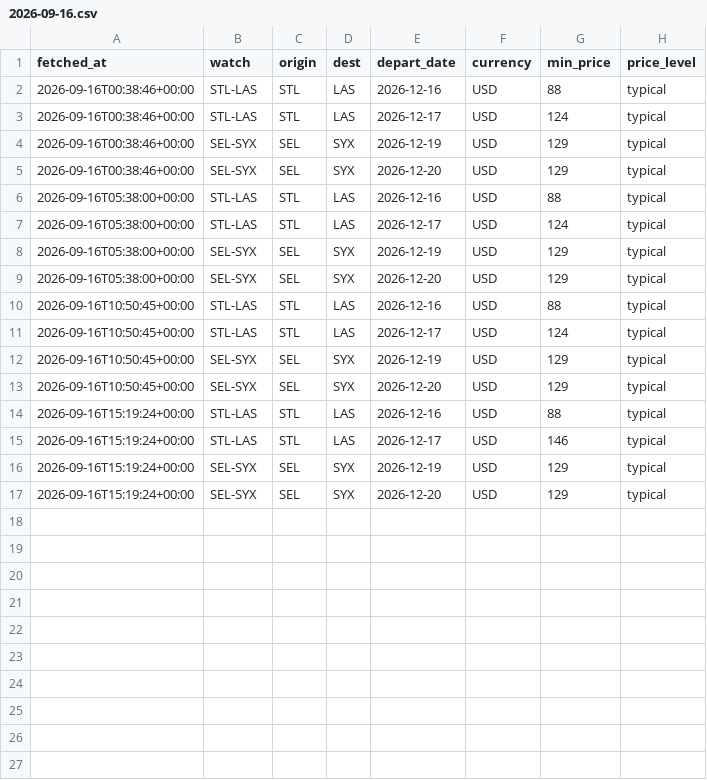
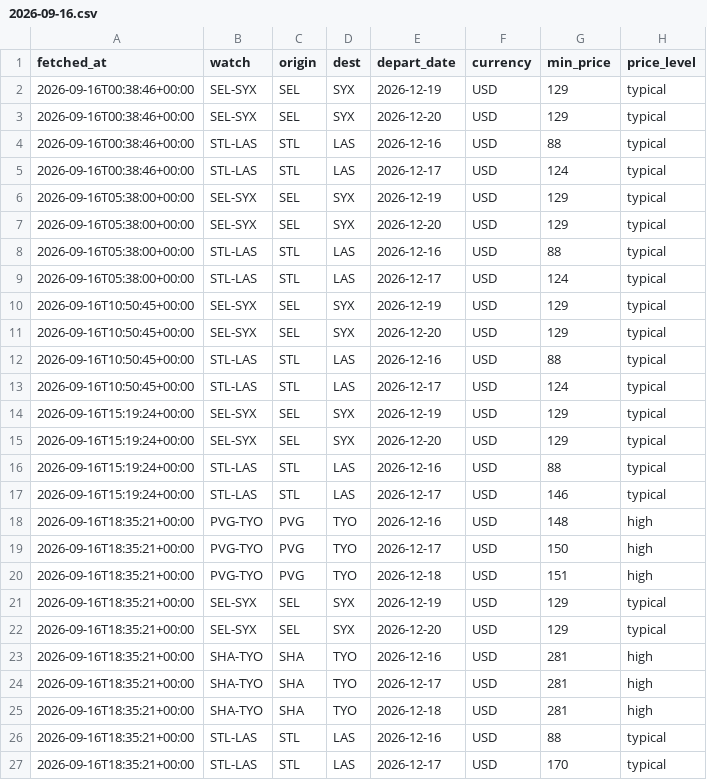
Before and after one commit to yihuang0830/flight-watch, a CSV file: history/2026-09-16.csv, drawn as a sheet.

```diff
--- a/history/2026-09-16.csv
+++ b/history/2026-09-16.csv
@@ -1,17 +1,27 @@
 fetched_at,watch,origin,dest,depart_date,currency,min_price,price_level
+2026-09-16T00:38:46+00:00,SEL-SYX,SEL,SYX,2026-12-19,USD,129,typical
+2026-09-16T00:38:46+00:00,SEL-SYX,SEL,SYX,2026-12-20,USD,129,typical
 2026-09-16T00:38:46+00:00,STL-LAS,STL,LAS,2026-12-16,USD,88,typical
 2026-09-16T00:38:46+00:00,STL-LAS,STL,LAS,2026-12-17,USD,124,typical
-2026-09-16T00:38:46+00:00,SEL-SYX,SEL,SYX,2026-12-19,USD,129,typical
-2026-09-16T00:38:46+00:00,SEL-SYX,SEL,SYX,2026-12-20,USD,129,typical
+2026-09-16T05:38:00+00:00,SEL-SYX,SEL,SYX,2026-12-19,USD,129,typical
+2026-09-16T05:38:00+00:00,SEL-SYX,SEL,SYX,2026-12-20,USD,129,typical
 2026-09-16T05:38:00+00:00,STL-LAS,STL,LAS,2026-12-16,USD,88,typical
 2026-09-16T05:38:00+00:00,STL-LAS,STL,LAS,2026-12-17,USD,124,typical
-2026-09-16T05:38:00+00:00,SEL-SYX,SEL,SYX,2026-12-19,USD,129,typical
-2026-09-16T05:38:00+00:00,SEL-SYX,SEL,SYX,2026-12-20,USD,129,typical
+2026-09-16T10:50:45+00:00,SEL-SYX,SEL,SYX,2026-12-19,USD,129,typical
+2026-09-16T10:50:45+00:00,SEL-SYX,SEL,SYX,2026-12-20,USD,129,typical
 2026-09-16T10:50:45+00:00,STL-LAS,STL,LAS,2026-12-16,USD,88,typical
 2026-09-16T10:50:45+00:00,STL-LAS,STL,LAS,2026-12-17,USD,124,typical
-2026-09-16T10:50:45+00:00,SEL-SYX,SEL,SYX,2026-12-19,USD,129,typical
-2026-09-16T10:50:45+00:00,SEL-SYX,SEL,SYX,2026-12-20,USD,129,typical
+2026-09-16T15:19:24+00:00,SEL-SYX,SEL,SYX,2026-12-19,USD,129,typical
+2026-09-16T15:19:24+00:00,SEL-SYX,SEL,SYX,2026-12-20,USD,129,typical
 2026-09-16T15:19:24+00:00,STL-LAS,STL,LAS,2026-12-16,USD,88,typical
 2026-09-16T15:19:24+00:00,STL-LAS,STL,LAS,2026-12-17,USD,146,typical
-2026-09-16T15:19:24+00:00,SEL-SYX,SEL,SYX,2026-12-19,USD,129,typical
-2026-09-16T15:19:24+00:00,SEL-SYX,SEL,SYX,2026-12-20,USD,129,typical
+2026-09-16T18:35:21+00:00,PVG-TYO,PVG,TYO,2026-12-16,USD,148,high
+2026-09-16T18:35:21+00:00,PVG-TYO,PVG,TYO,2026-12-17,USD,150,high
+2026-09-16T18:35:21+00:00,PVG-TYO,PVG,TYO,2026-12-18,USD,151,high
+2026-09-16T18:35:21+00:00,SEL-SYX,SEL,SYX,2026-12-19,USD,129,typical
+2026-09-16T18:35:21+00:00,SEL-SYX,SEL,SYX,2026-12-20,USD,129,typical
+2026-09-16T18:35:21+00:00,SHA-TYO,SHA,TYO,2026-12-16,USD,281,high
+2026-09-16T18:35:21+00:00,SHA-TYO,SHA,TYO,2026-12-17,USD,281,high
+2026-09-16T18:35:21+00:00,SHA-TYO,SHA,TYO,2026-12-18,USD,281,high
+2026-09-16T18:35:21+00:00,STL-LAS,STL,LAS,2026-12-16,USD,88,typical
+2026-09-16T18:35:21+00:00,STL-LAS,STL,LAS,2026-12-17,USD,170,typical
```
Also changed, not shown: history/2026-09-15.csv, 3 other files.
